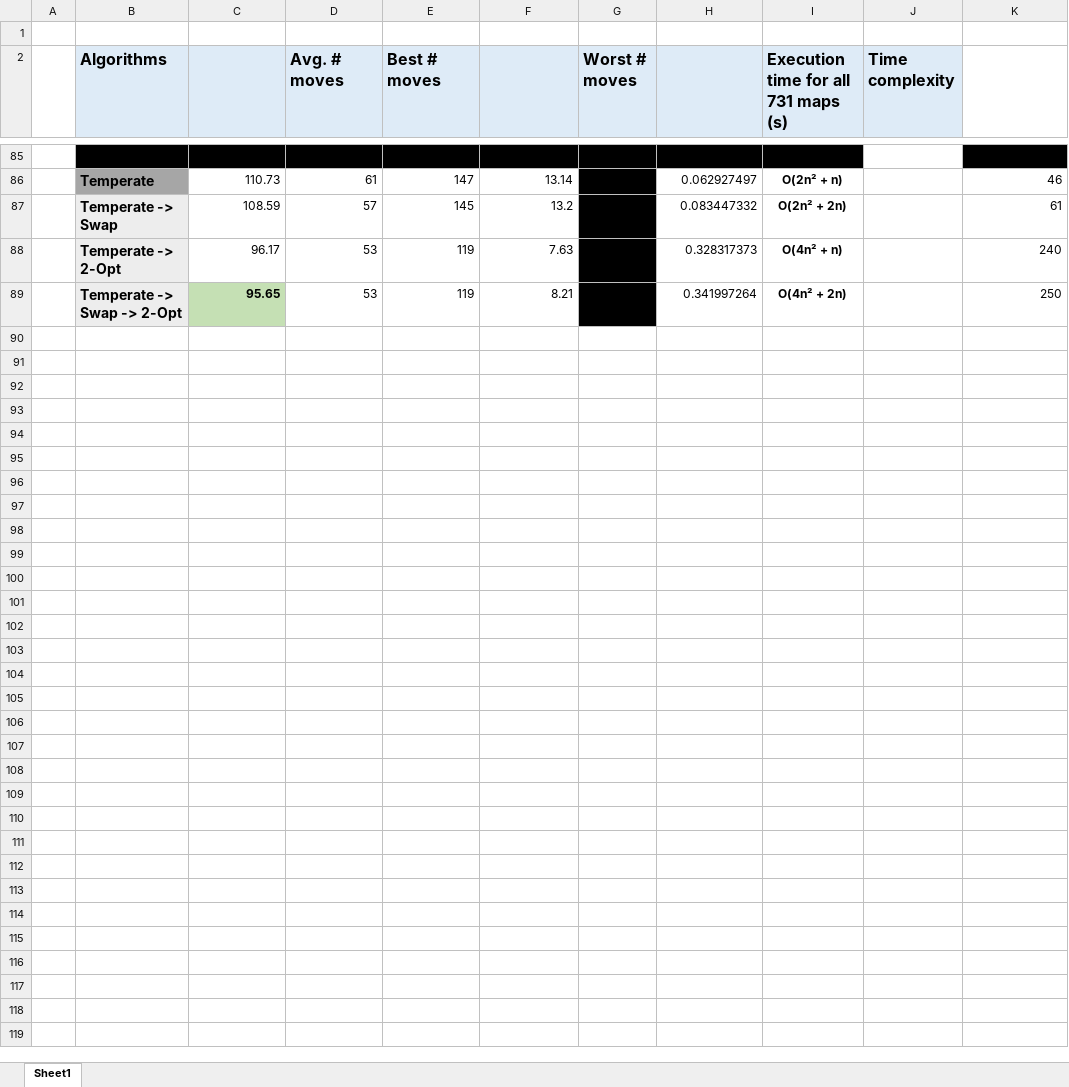
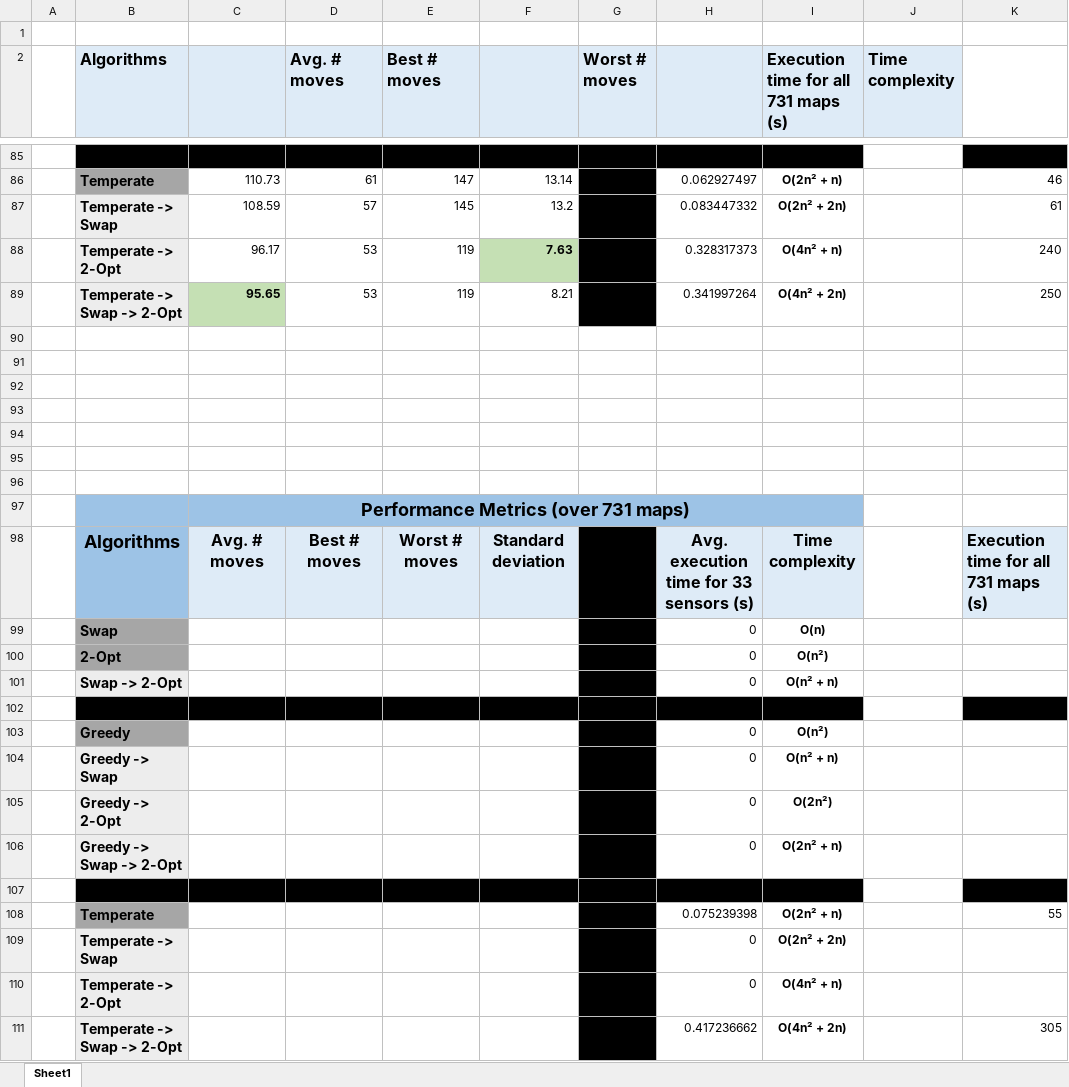
Before and after one commit to hwixley/ILP-cwk2-report, an Excel workbook: ilp-cwk2-analysis.xlsx, sheet Sheet1, drawn as a sheet; only a part is shown, gaps mark what is left out; values as stored, in another font and other column widths than the file's, no borders; the diff covers the shown part only; the diff names each change by its address in the sheet, - before the commit and + after, or states it on an @@ line.

```diff
--- a/ilp-cwk2-analysis.xlsx (sheet Sheet1)
+++ b/ilp-cwk2-analysis.xlsx (sheet Sheet1)
@@ F88 fill: none → #C5E0B4, bold: off → on @@
+row 90: (empty)
+row 91: (empty)
+row 92: (empty)
+row 93: (empty)
+row 94: (empty)
+row 95: (empty)
+row 96: (empty)
+row 97:  |  | Performance Metrics (over 731 maps)
+row 98:  | Algorithms | Avg. # moves | Best # moves | Worst # moves | Standard deviation |  | Avg. execution time for 33 sensors (s) | Time complexity |  | Execution time for all 731 maps (s)
+row 99:  | Swap |  |  |  |  |  | 0 | O(n)
+row 100:  | 2-Opt |  |  |  |  |  | 0 | O(n²)
+row 101:  | Swap -> 2-Opt |  |  |  |  |  | 0 | O(n² + n)
+row 102: (empty)
+row 103:  | Greedy |  |  |  |  |  | 0 | O(n²)
+row 104:  | Greedy -> Swap |  |  |  |  |  | 0 | O(n² + n)
+row 105:  | Greedy -> 2-Opt |  |  |  |  |  | 0 | O(2n²)
+row 106:  | Greedy -> Swap -> 2-Opt |  |  |  |  |  | 0 | O(2n² + n)
+row 107: (empty)
+row 108:  | Temperate |  |  |  |  |  | 0.075239398 | O(2n² + n) |  | 55
+row 109:  | Temperate -> Swap |  |  |  |  |  | 0 | O(2n² + 2n)
+row 110:  | Temperate -> 2-Opt |  |  |  |  |  | 0 | O(4n² + n)
+row 111:  | Temperate -> Swap -> 2-Opt |  |  |  |  |  | 0.417236662 | O(4n² + 2n) |  | 305
```
Also changed, not shown: cell formats elsewhere in this sheet, 1 other file.
